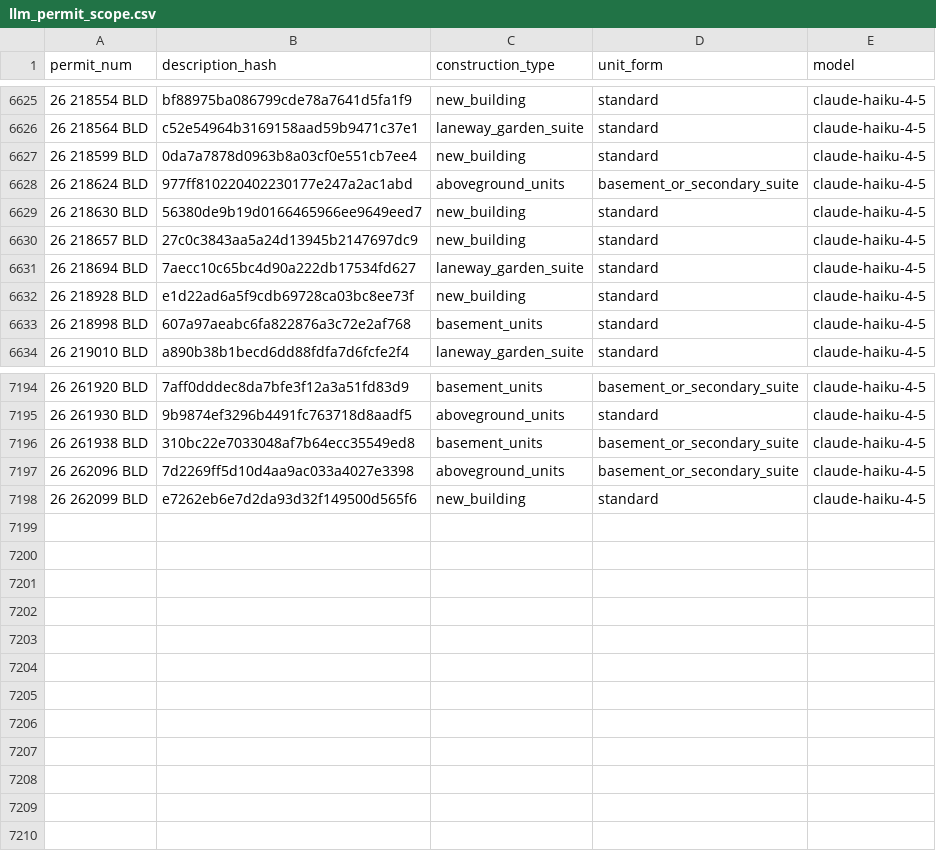
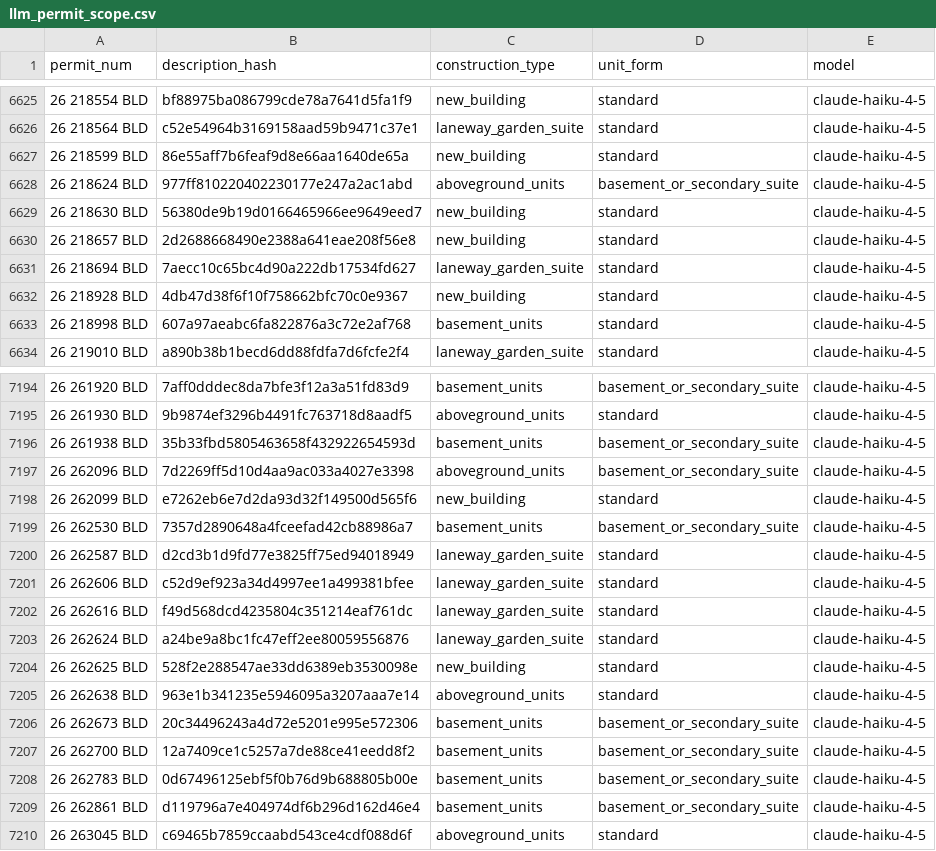
Before and after one commit to zuzubak/to-multiplex-map, a CSV file: dbt/seeds/llm_permit_scope.csv, drawn as a sheet; only a part is shown, gaps mark what is left out.

```diff
--- a/dbt/seeds/llm_permit_scope.csv
+++ b/dbt/seeds/llm_permit_scope.csv
@@ -6626,8 +6626,8 @@ permit_num,description_hash,construction_type,unit_form,model
 26 218564 BLD,c52e54964b3169158aad59b9471c37e1,laneway_garden_suite,standard,claude-haiku-4-5
-26 218599 BLD,0da7a7878d0963b8a03cf0e551cb7ee4,new_building,standard,claude-haiku-4-5
+26 218599 BLD,86e55aff7b6feaf9d8e66aa1640de65a,new_building,standard,claude-haiku-4-5
 26 218624 BLD,977ff810220402230177e247a2ac1abd,aboveground_units,basement_or_secondary_suite,claude-haiku-4-5
 26 218630 BLD,56380de9b19d0166465966ee9649eed7,new_building,standard,claude-haiku-4-5
-26 218657 BLD,27c0c3843aa5a24d13945b2147697dc9,new_building,standard,claude-haiku-4-5
+26 218657 BLD,2d2688668490e2388a641eae208f56e8,new_building,standard,claude-haiku-4-5
 26 218694 BLD,7aecc10c65bc4d90a222db17534fd627,laneway_garden_suite,standard,claude-haiku-4-5
-26 218928 BLD,e1d22ad6a5f9cdb69728ca03bc8ee73f,new_building,standard,claude-haiku-4-5
+26 218928 BLD,4db47d38f6f10f758662bfc70c0e9367,new_building,standard,claude-haiku-4-5
 26 218998 BLD,607a97aeabc6fa822876a3c72e2af768,basement_units,standard,claude-haiku-4-5
@@ -7195,4 +7195,16 @@ permit_num,description_hash,construction_type,unit_form,model
 26 261930 BLD,9b9874ef3296b4491fc763718d8aadf5,aboveground_units,standard,claude-haiku-4-5
-26 261938 BLD,310bc22e7033048af7b64ecc35549ed8,basement_units,basement_or_secondary_suite,claude-haiku-4-5
+26 261938 BLD,35b33fbd5805463658f432922654593d,basement_units,basement_or_secondary_suite,claude-haiku-4-5
 26 262096 BLD,7d2269ff5d10d4aa9ac033a4027e3398,aboveground_units,basement_or_secondary_suite,claude-haiku-4-5
 26 262099 BLD,e7262eb6e7d2da93d32f149500d565f6,new_building,standard,claude-haiku-4-5
+26 262530 BLD,7357d2890648a4fceefad42cb88986a7,basement_units,basement_or_secondary_suite,claude-haiku-4-5
+26 262587 BLD,d2cd3b1d9fd77e3825ff75ed94018949,laneway_garden_suite,standard,claude-haiku-4-5
+26 262606 BLD,c52d9ef923a34d4997ee1a499381bfee,laneway_garden_suite,standard,claude-haiku-4-5
+26 262616 BLD,f49d568dcd4235804c351214eaf761dc,laneway_garden_suite,standard,claude-haiku-4-5
+26 262624 BLD,a24be9a8bc1fc47eff2ee80059556876,laneway_garden_suite,standard,claude-haiku-4-5
+26 262625 BLD,528f2e288547ae33dd6389eb3530098e,new_building,standard,claude-haiku-4-5
+26 262638 BLD,963e1b341235e5946095a3207aaa7e14,aboveground_units,standard,claude-haiku-4-5
+26 262673 BLD,20c34496243a4d72e5201e995e572306,basement_units,basement_or_secondary_suite,claude-haiku-4-5
+26 262700 BLD,12a7409ce1c5257a7de88ce41eedd8f2,basement_units,basement_or_secondary_suite,claude-haiku-4-5
+26 262783 BLD,0d67496125ebf5f0b76d9b688805b00e,basement_units,basement_or_secondary_suite,claude-haiku-4-5
+26 262861 BLD,d119796a7e404974df6b296d162d46e4,basement_units,basement_or_secondary_suite,claude-haiku-4-5
+26 263045 BLD,c69465b7859ccaabd543ce4cdf088d6f,aboveground_units,standard,claude-haiku-4-5
```
Also changed, not shown: 3 other files.
